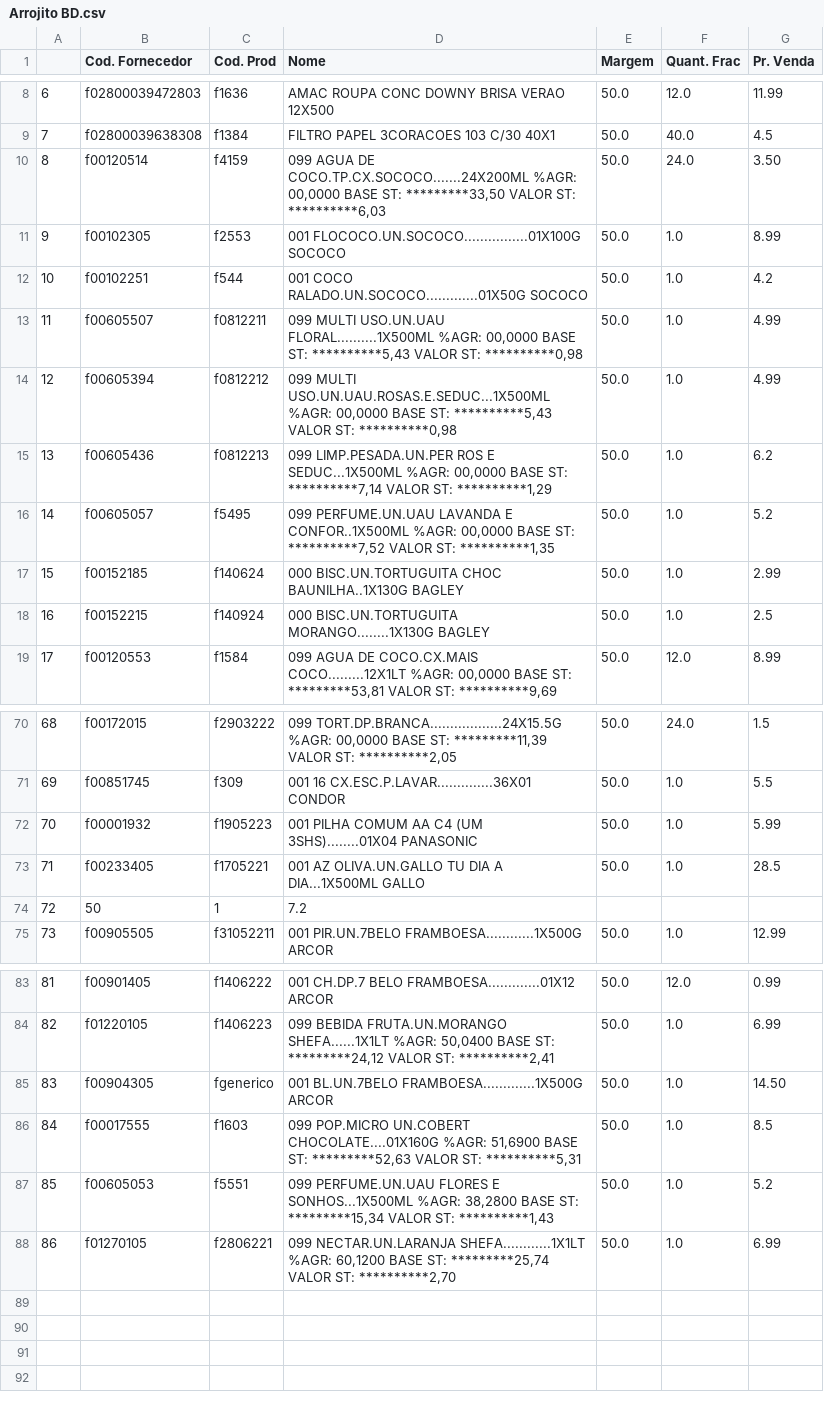
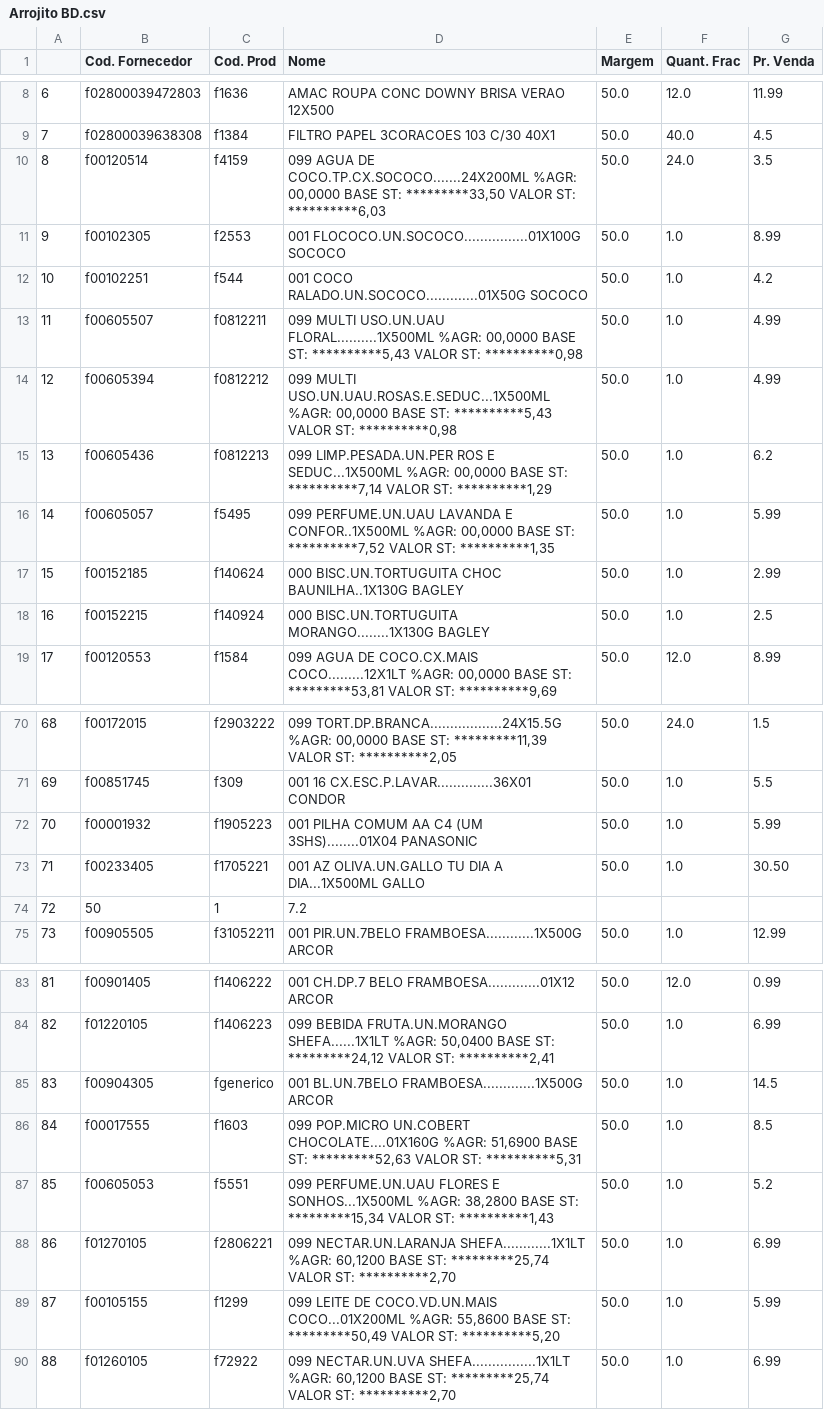
Before and after one commit to I3run01/PY-Auto-Preco-V2, a CSV file: Arrojito BD.csv, drawn as a sheet; only a part is shown, gaps mark what is left out.

```diff
--- a/Arrojito BD.csv
+++ b/Arrojito BD.csv
@@ -9,3 +9,3 @@
 7,f02800039638308,f1384,FILTRO PAPEL 3CORACOES 103 C/30 40X1,50.0,40.0,4.5
-8,f00120514,f4159,"099 AGUA DE COCO.TP.CX.SOCOCO.......24X200ML %AGR:  00,0000 BASE ST: *********33,50 VALOR ST: **********6,03",50.0,24.0,3.50
+8,f00120514,f4159,"099 AGUA DE COCO.TP.CX.SOCOCO.......24X200ML %AGR:  00,0000 BASE ST: *********33,50 VALOR ST: **********6,03",50.0,24.0,3.5
 9,f00102305,f2553,001 FLOCOCO.UN.SOCOCO................01X100G SOCOCO,50.0,1.0,8.99
@@ -15,3 +15,3 @@
 13,f00605436,f0812213,"099 LIMP.PESADA.UN.PER ROS E SEDUC...1X500ML %AGR:  00,0000 BASE ST: **********7,14 VALOR ST: **********1,29",50.0,1.0,6.2
-14,f00605057,f5495,"099 PERFUME.UN.UAU LAVANDA E CONFOR..1X500ML %AGR:  00,0000 BASE ST: **********7,52 VALOR ST: **********1,35",50.0,1.0,5.2
+14,f00605057,f5495,"099 PERFUME.UN.UAU LAVANDA E CONFOR..1X500ML %AGR:  00,0000 BASE ST: **********7,52 VALOR ST: **********1,35",50.0,1.0,5.99
 15,f00152185,f140624,000 BISC.UN.TORTUGUITA CHOC BAUNILHA..1X130G BAGLEY,50.0,1.0,2.99
@@ -72,3 +72,3 @@
 70,f00001932,f1905223,001 PILHA COMUM AA C4 (UM 3SHS)........01X04 PANASONIC,50.0,1.0,5.99
-71,f00233405,f1705221,001 AZ OLIVA.UN.GALLO TU DIA A DIA...1X500ML GALLO,50.0,1.0,28.5
+71,f00233405,f1705221,001 AZ OLIVA.UN.GALLO TU DIA A DIA...1X500ML GALLO,50.0,1.0,30.50
 72,50,1,7.2,,,
@@ -84,3 +84,3 @@
 82,f01220105,f1406223,"099 BEBIDA FRUTA.UN.MORANGO SHEFA......1X1LT %AGR:  50,0400 BASE ST: *********24,12 VALOR ST: **********2,41",50.0,1.0,6.99
-83,f00904305,fgenerico,001 BL.UN.7BELO FRAMBOESA.............1X500G ARCOR,50.0,1.0,14.50
+83,f00904305,fgenerico,001 BL.UN.7BELO FRAMBOESA.............1X500G ARCOR,50.0,1.0,14.5
 84,f00017555,f1603,"099 POP.MICRO UN.COBERT CHOCOLATE....01X160G %AGR:  51,6900 BASE ST: *********52,63 VALOR ST: **********5,31",50.0,1.0,8.5
@@ -88 +88,3 @@
 86,f01270105,f2806221,"099 NECTAR.UN.LARANJA SHEFA............1X1LT %AGR:  60,1200 BASE ST: *********25,74 VALOR ST: **********2,70",50.0,1.0,6.99
+87,f00105155,f1299,"099 LEITE DE COCO.VD.UN.MAIS COCO...01X200ML %AGR:  55,8600 BASE ST: *********50,49 VALOR ST: **********5,20",50.0,1.0,5.99
+88,f01260105,f72922,"099 NECTAR.UN.UVA SHEFA................1X1LT %AGR:  60,1200 BASE ST: *********25,74 VALOR ST: **********2,70",50.0,1.0,6.99
```
